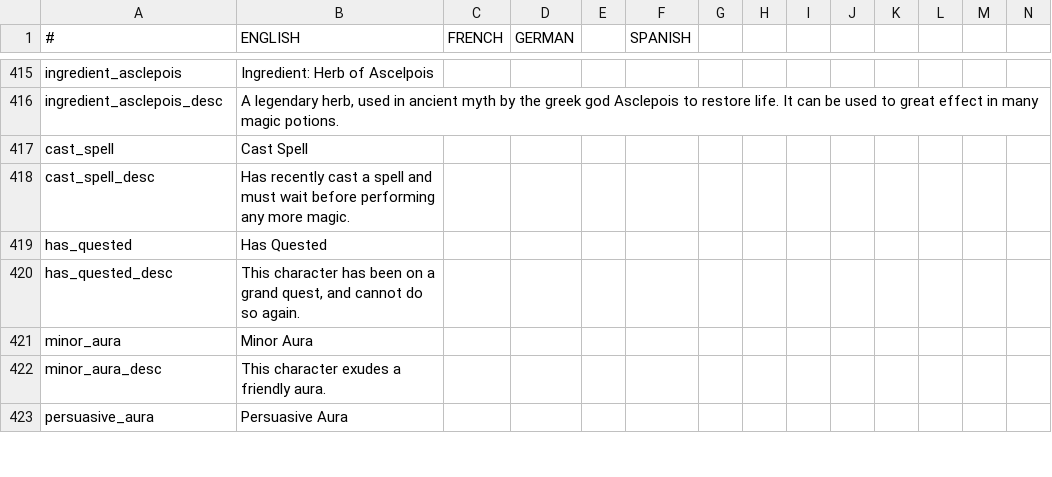
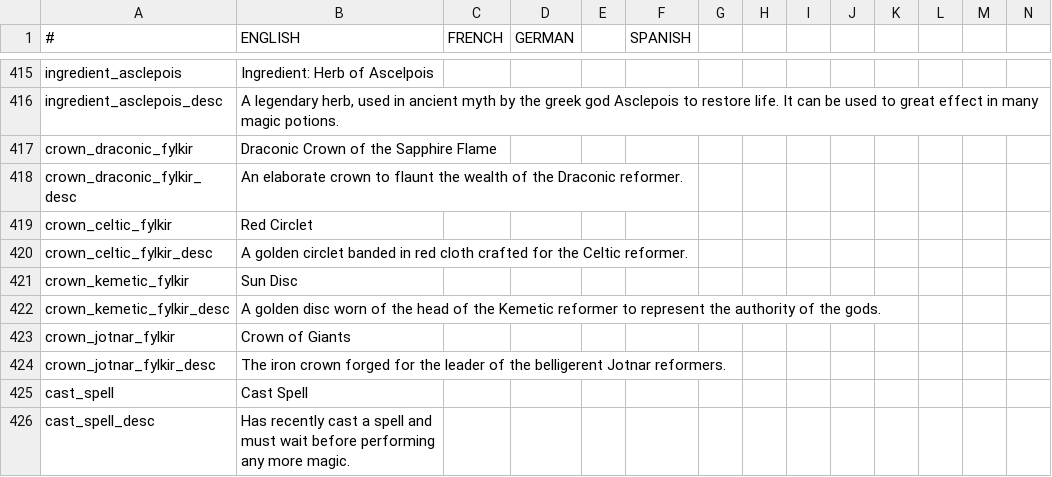
Before and after one commit to Leekoo/Mythos2, a CSV file: Mythos2/localisation/000_mythos.csv, drawn as a sheet; only a part is shown, gaps mark what is left out; the shorter side is filled out with more unchanged rows; rows hold the shown columns only; the diff names each change by its address in the sheet, - before the commit and + after, or states it on an @@ line.

Commit message:
Flykir Crowns
Added Flykir crowns for Mythos pagans

```diff
--- a/Mythos2/localisation/000_mythos.csv
+++ b/Mythos2/localisation/000_mythos.csv
+row 417: crown_draconic_fylkir | Draconic Crown of the Sapphire Flame
+row 418: crown_draconic_fylkir_desc | An elaborate crown to flaunt the wealth of the Draconic reformer.
+row 419: crown_celtic_fylkir | Red Circlet
+row 420: crown_celtic_fylkir_desc | A golden circlet banded in red cloth crafted for the Celtic reformer.
+row 421: crown_kemetic_fylkir | Sun Disc
+row 422: crown_kemetic_fylkir_desc | A golden disc worn of the head of the Kemetic reformer to represent the authority of the gods.
+row 423: crown_jotnar_fylkir | Crown of Giants
+row 424: crown_jotnar_fylkir_desc | The iron crown forged for the leader of the belligerent Jotnar reformers.
```
Also changed, not shown: 4 other files.
